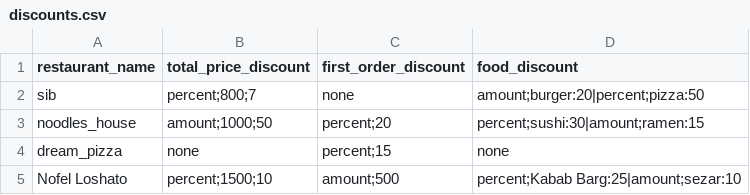
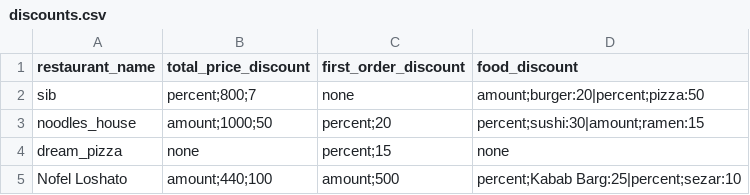
Before and after one commit to Amirrshahang/AP-F03-A6-810101448, a CSV file: File/discounts.csv, drawn as a sheet.

Commit message:
Added discounts to reservations

```diff
--- a/File/discounts.csv
+++ b/File/discounts.csv
@@ -4,2 +4,2 @@ noodles_house,amount;1000;50,percent;20,percent;sushi:30|amount;ramen:15
 dream_pizza,none,percent;15,none
-Nofel Loshato,percent;1500;10,amount;500,percent;Kabab Barg:25|amount;sezar:10
+Nofel Loshato,amount;440;100,amount;500,percent;Kabab Barg:25|percent;sezar:10
```
Also changed, not shown: File/restaurants.csv, 15 other files.
